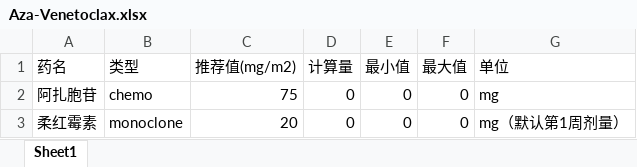
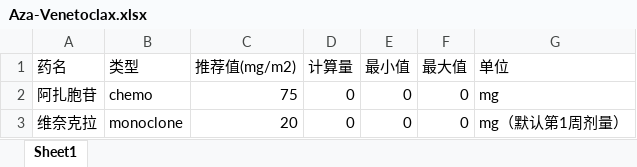
Before and after one commit to rainoffallingstar/hemat_drug_assistant, an Excel workbook: data/Aza-Venetoclax.xlsx, sheet Sheet1, drawn as a sheet; values as stored, in another font and other column widths than the file's, no borders; the diff names each change by its address in the sheet, - before the commit and + after, or states it on an @@ line.

```diff
--- a/data/Aza-Venetoclax.xlsx (sheet Sheet1)
+++ b/data/Aza-Venetoclax.xlsx (sheet Sheet1)
-A3 (药名): 柔红霉素
+A3 (药名): 维奈克拉
```
Also changed, not shown: 2 other files.
